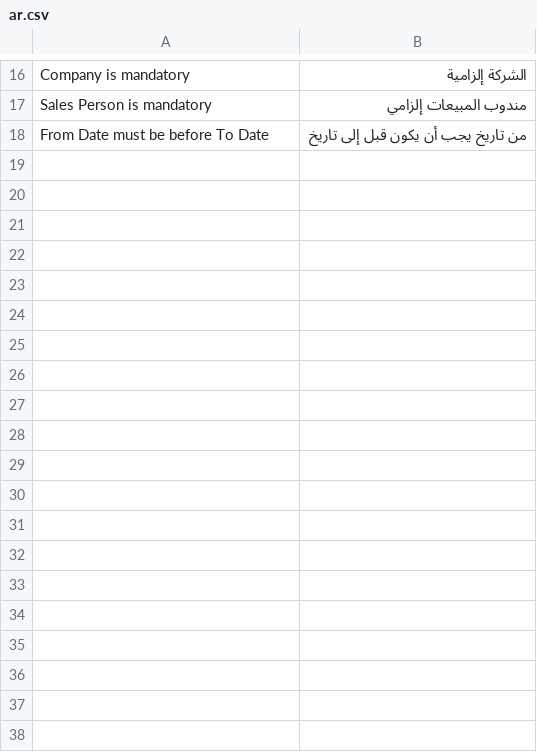
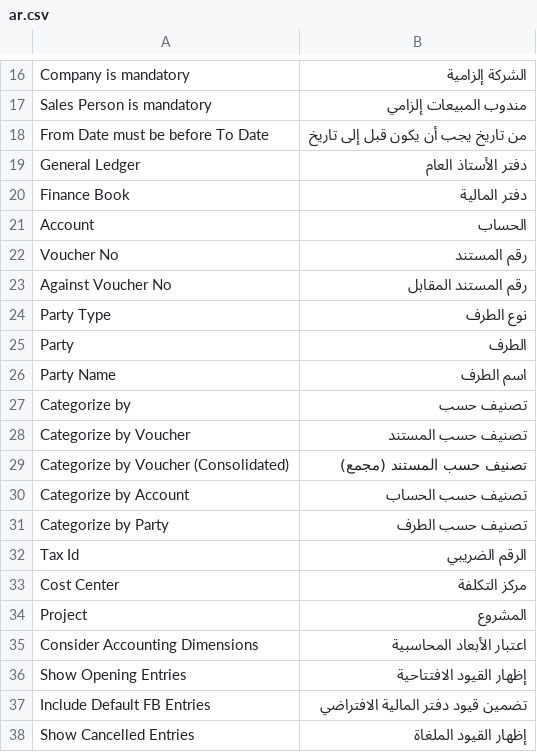
Before and after one commit to Mubtkir-ERP/Mu-reports, a CSV file: mu_reports/translations/ar.csv, drawn as a sheet; only a part is shown, gaps mark what is left out; the diff covers the shown part only; the diff names each change by its address in the sheet, - before the commit and + after, or states it on an @@ line.

Commit message:
feat: add general ledger translation and overrides

```diff
--- a/mu_reports/translations/ar.csv
+++ b/mu_reports/translations/ar.csv
+row 19: General Ledger | دفتر الأستاذ العام
+row 20: Finance Book | دفتر المالية
+row 21: Account | الحساب
+row 22: Voucher No | رقم المستند
+row 23: Against Voucher No | رقم المستند المقابل
+row 24: Party Type | نوع الطرف
+row 25: Party | الطرف
+row 26: Party Name | اسم الطرف
+row 27: Categorize by | تصنيف حسب
+row 28: Categorize by Voucher | تصنيف حسب المستند
+row 29: Categorize by Voucher (Consolidated) | تصنيف حسب المستند (مجمع)
+row 30: Categorize by Account | تصنيف حسب الحساب
+row 31: Categorize by Party | تصنيف حسب الطرف
+row 32: Tax Id | الرقم الضريبي
+row 33: Cost Center | مركز التكلفة
+row 34: Project | المشروع
+row 35: Consider Accounting Dimensions | اعتبار الأبعاد المحاسبية
+row 36: Show Opening Entries | إظهار القيود الافتتاحية
+row 37: Include Default FB Entries | تضمين قيود دفتر المالية الافتراضي
+row 38: Show Cancelled Entries | إظهار القيود الملغاة
```
Also changed, not shown: 58 added rows elsewhere in this file, 2 other files.
